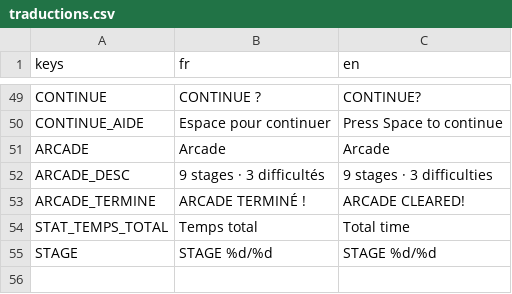
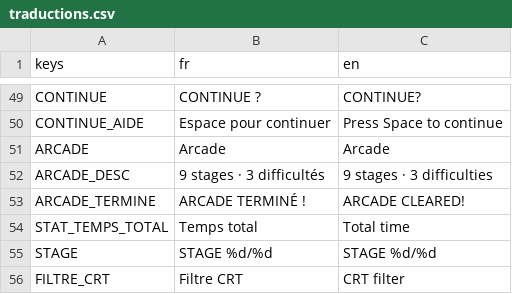
Before and after one commit to w3cdotorg/LeLion, a CSV file: Assets/Traductions/traductions.csv, drawn as a sheet; only a part is shown, gaps mark what is left out.

```diff
--- a/Assets/Traductions/traductions.csv
+++ b/Assets/Traductions/traductions.csv
@@ -55 +55,2 @@ STAT_TEMPS_TOTAL,Temps total,Total time
 STAGE,STAGE %d/%d,STAGE %d/%d
+FILTRE_CRT,Filtre CRT,CRT filter
```
Also changed, not shown: 9 other files.
